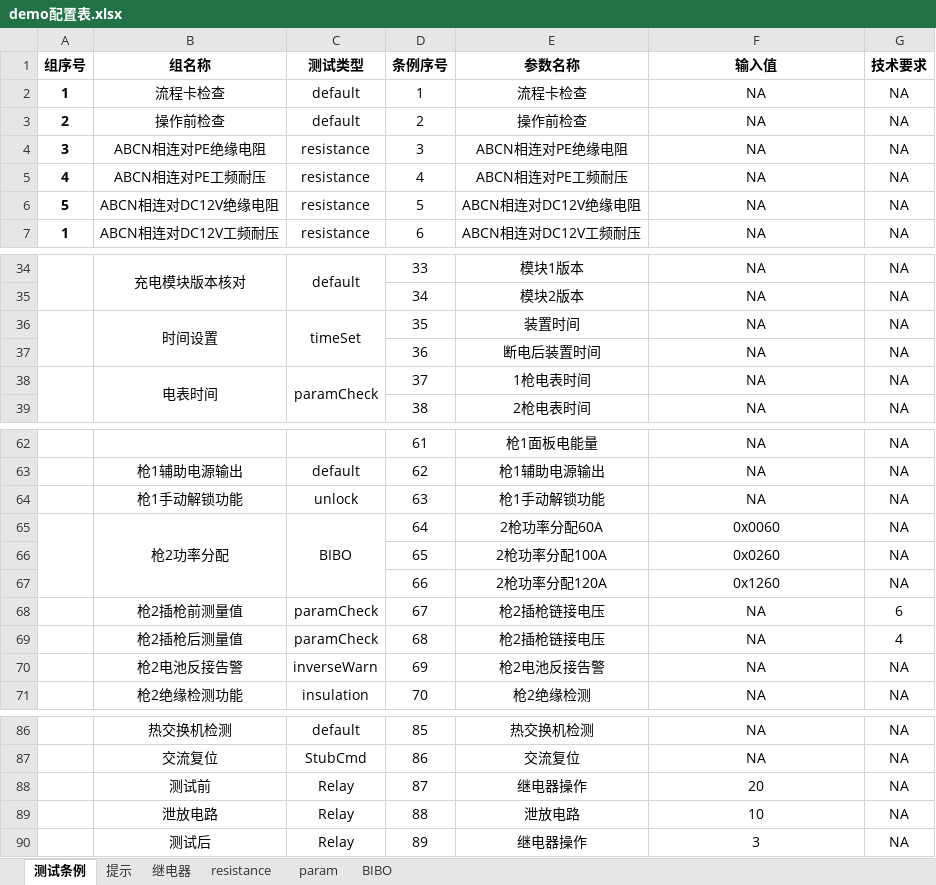
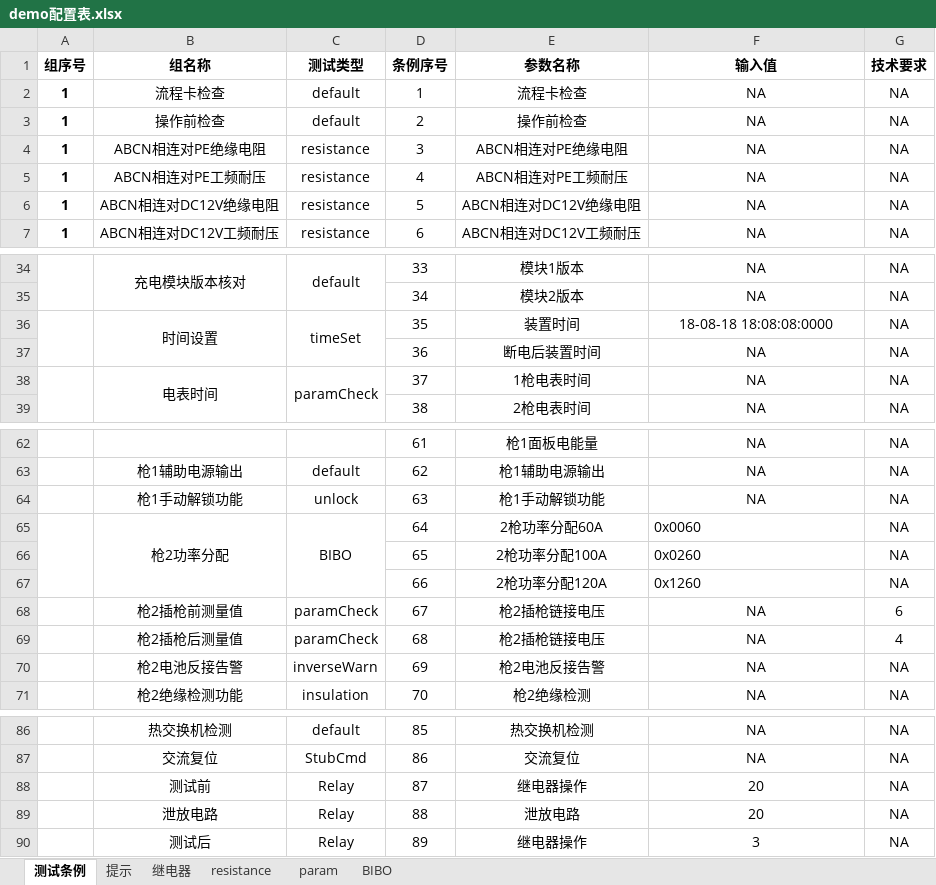
Before and after one commit to newdoublefish/mcmctestsys, an Excel workbook: config/project/整机测试/demo配置表.xlsx, sheet 测试条例, drawn as a sheet; only a part is shown, gaps mark what is left out; values as stored, in another font and other column widths than the file's, no borders; the diff names each change by its address in the sheet, - before the commit and + after, or states it on an @@ line.

```diff
--- a/config/project/整机测试/demo配置表.xlsx (sheet 测试条例)
+++ b/config/project/整机测试/demo配置表.xlsx (sheet 测试条例)
-A3 (组序号): 2
+A3 (组序号): 1
-A4 (组序号): 3
+A4 (组序号): 1
-A5 (组序号): 4
+A5 (组序号): 1
-A6 (组序号): 5
+A6 (组序号): 1
-F36 (输入值): NA
+F36 (输入值): 18-08-18 18:08:08:0000
-F65:F67 alignment: center
+F65:F67 alignment: left
-F89 (输入值): 10
+F89 (输入值): 20
```
Also changed, not shown: 21 other files.
